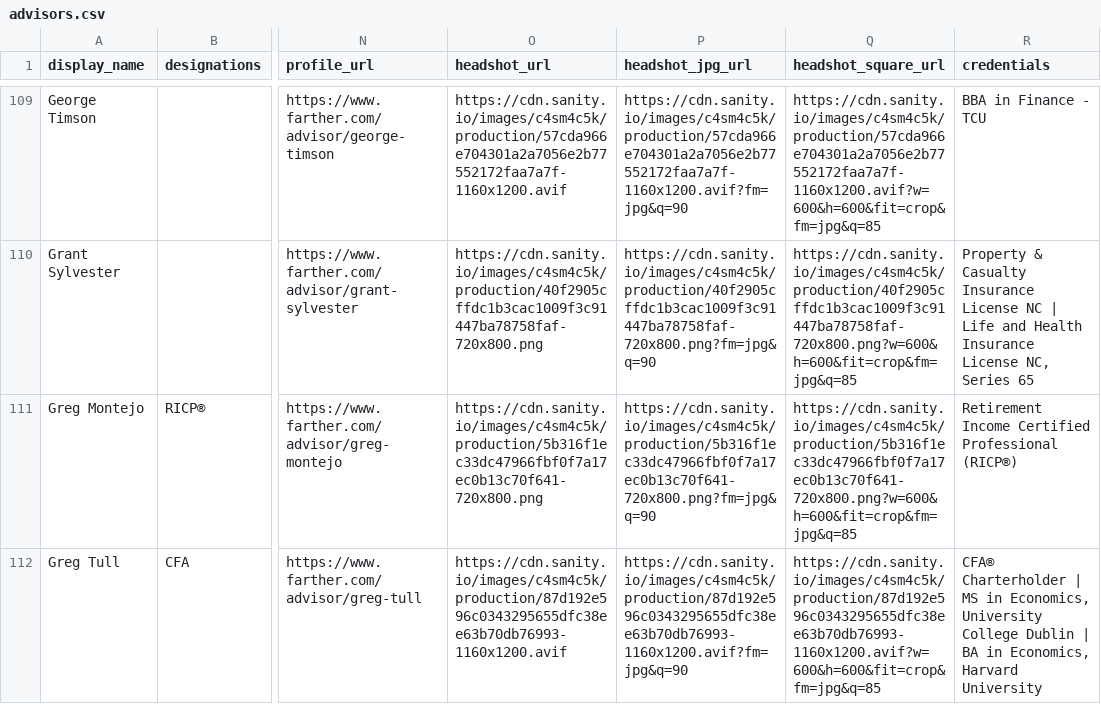
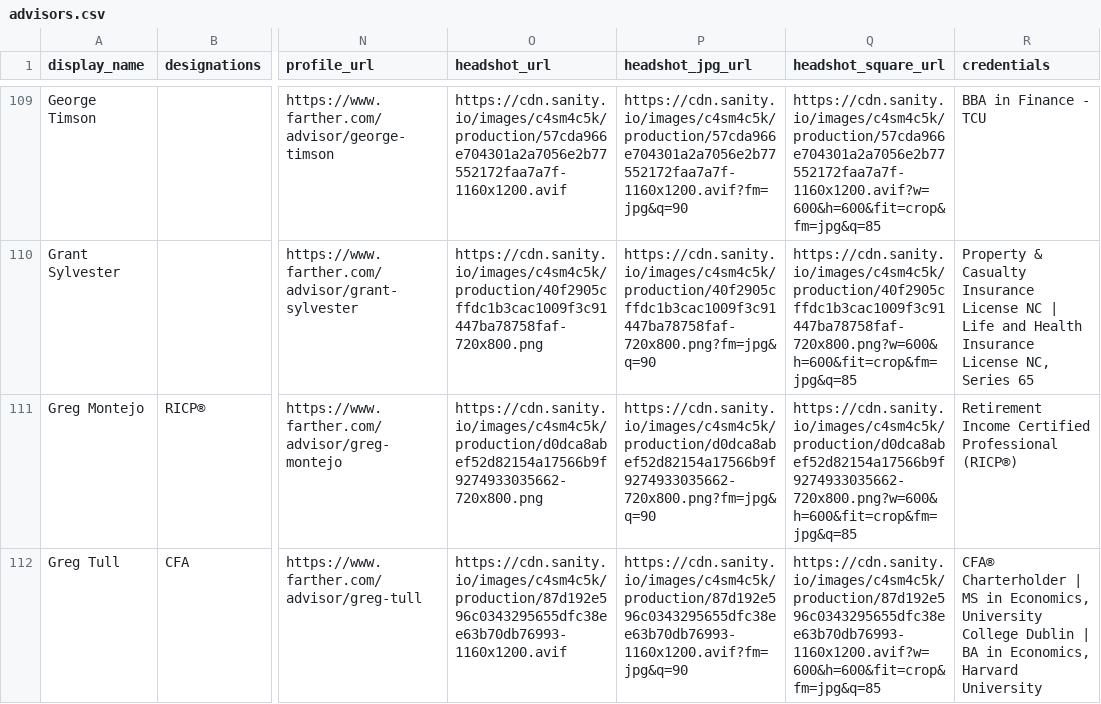
Before and after one commit to timbohnett-farther/Farther-advisor-profile, a CSV file: data/advisors.csv, drawn as a sheet; only a part is shown, gaps mark what is left out; the diff covers the shown part only; the diff names each change by its address in the sheet, - before the commit and + after, or states it on an @@ line.

```diff
--- a/data/advisors.csv
+++ b/data/advisors.csv
-O111 (headshot_url): https://cdn.sanity.io/images/c4sm4c5k/production/5b316f1ec33dc47966fbf0f7a17ec0b13c70f641-720x800.png
+O111 (headshot_url): https://cdn.sanity.io/images/c4sm4c5k/production/d0dca8abef52d82154a17566b9f9274933035662-720x800.png
-P111 (headshot_jpg_url): https://cdn.sanity.io/images/c4sm4c5k/production/5b316f1ec33dc47966fbf0f7a17ec0b13c70f641-720x800.png?fm=jpg&q=90
+P111 (headshot_jpg_url): https://cdn.sanity.io/images/c4sm4c5k/production/d0dca8abef52d82154a17566b9f9274933035662-720x800.png?fm=jpg&q=90
-Q111 (headshot_square_url): https://cdn.sanity.io/images/c4sm4c5k/production/5b316f1ec33dc47966fbf0f7a17ec0b13c70f641-720x800.png?w=600&h=600&fit=crop&fm=jpg&q=85
+Q111 (headshot_square_url): https://cdn.sanity.io/images/c4sm4c5k/production/d0dca8abef52d82154a17566b9f9274933035662-720x800.png?w=600&h=600&fit=crop&fm=jpg&q=85
```
Also changed, not shown: 6 edited cells elsewhere in this file, 1 other file.
